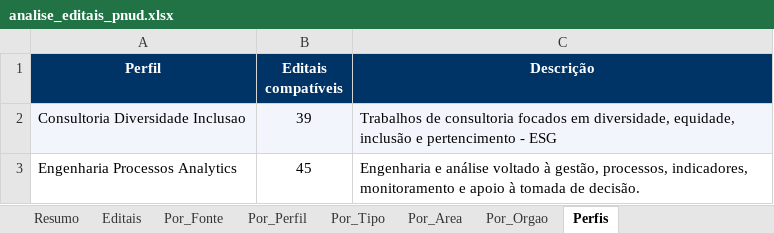
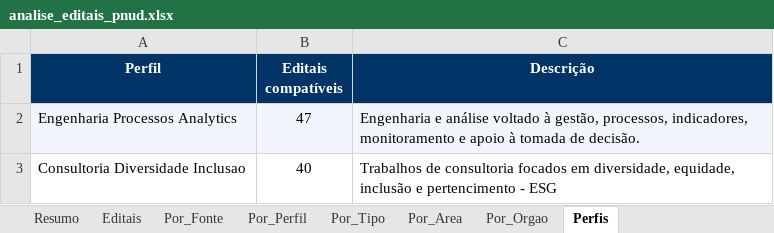
Before and after one commit to ams1974/analise-editais, an Excel workbook: analise_editais_pnud.xlsx, sheet Perfis, drawn as a sheet; values as stored, in another font and other column widths than the file's, no borders; removed rows and columns are numbered as before the commit, all else as after; the diff names each change by its address in the sheet, - before the commit and + after, or states it on an @@ line.

```diff
--- a/analise_editais_pnud.xlsx (sheet Perfis)
+++ b/analise_editais_pnud.xlsx (sheet Perfis)
-row 2: Consultoria Diversidade Inclusao | 39 | Trabalhos de consultoria focados em diversidade, equidade, inclusão e pertencimento - ESG
-A2:C2 fill: none
+A2:C2 fill: #F2F6FC
-B2 (Editais compatíveis): 45
+B2 (Editais compatíveis): 47
+row 3: Consultoria Diversidade Inclusao | 40 | Trabalhos de consultoria focados em diversidade, equidade, inclusão e pertencimento - ESG
```
Also changed, not shown: sheet Editais, sheet Resumo, sheet Por_Perfil, sheet Por_Area, sheet Por_Fonte, sheet Por_Orgao, 1 more sheet, 8 other files.
